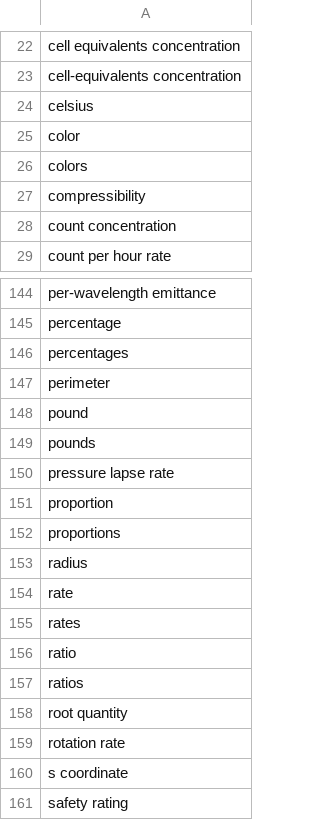
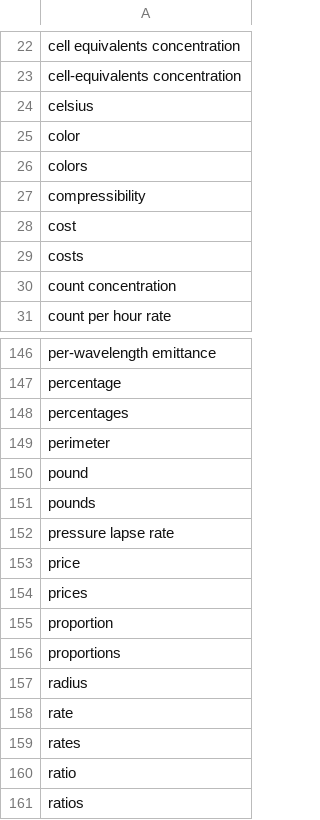
Before and after one commit to clulab/eidos, a TSV file: src/main/resources/org/clulab/wm/eidos/english/lexicons/Property.tsv, drawn as a sheet; only a part is shown, gaps mark what is left out; the shorter side is filled out with more unchanged rows.

Commit message:
Since we're not using lemmas for grounding...
Update the canonical form to words.
Also, I shouldn't have removed price/cost from the Property
lexicon, reverting that change.

```diff
--- a/src/main/resources/org/clulab/wm/eidos/english/lexicons/Property.tsv
+++ b/src/main/resources/org/clulab/wm/eidos/english/lexicons/Property.tsv
@@ -27,2 +27,4 @@ colors
 compressibility
+cost
+costs
 count concentration
@@ -150,2 +152,4 @@ pounds
 pressure lapse rate
+price
+prices
 proportion
```
Also changed, not shown: 1 other file.
